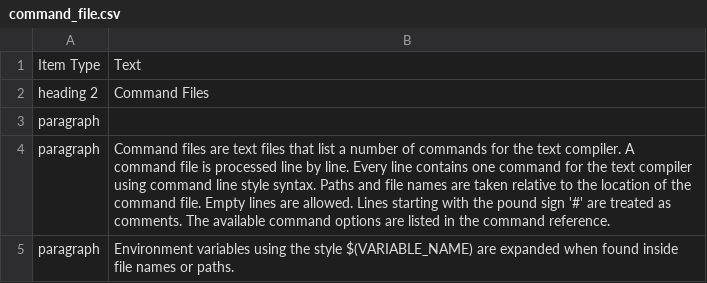
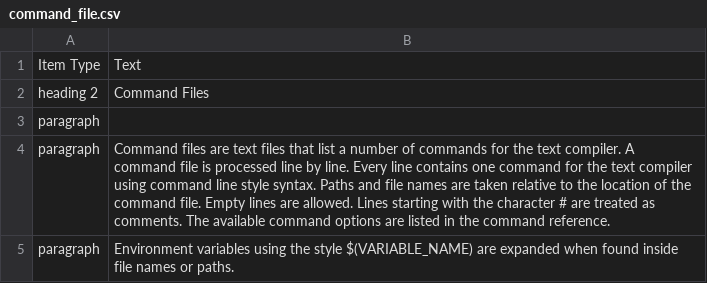
Before and after one commit to squeakycode/code-creation-kit, a CSV file: docsource/command_file.csv, drawn as a sheet.

```diff
--- a/docsource/command_file.csv
+++ b/docsource/command_file.csv
@@ -3,3 +3,3 @@ heading 2;Command Files
 paragraph;
-paragraph;Command files are text files that list a number of commands for the text compiler. A command file is processed line by line. Every line contains one command for the text compiler using command line style syntax. Paths and file names are taken relative to the location of the command file. Empty lines are allowed. Lines starting with the pound sign '#' are treated as comments. The available command options are listed in the command reference.
+paragraph;Command files are text files that list a number of commands for the text compiler. A command file is processed line by line. Every line contains one command for the text compiler using command line style syntax. Paths and file names are taken relative to the location of the command file. Empty lines are allowed. Lines starting with the character # are treated as comments. The available command options are listed in the command reference.
 paragraph;Environment variables using the style $(VARIABLE_NAME) are expanded when found inside file names or paths.
```
Also changed, not shown: docsource/change_log.csv, docsource/index.csv, 13 other files.
